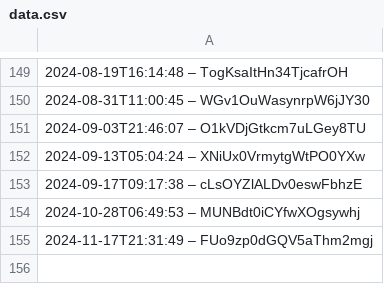
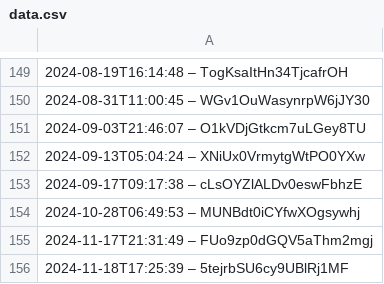
Before and after one commit to darkknight68/hyperliquid-trading-bot, a CSV file: data.csv, drawn as a sheet; only a part is shown, gaps mark what is left out; the diff names each change by its address in the sheet, - before the commit and + after, or states it on an @@ line.

```diff
--- a/data.csv
+++ b/data.csv
+row 156: 2024-11-18T17:25:39 – 5tejrbSU6cy9UBlRj1MF
```
